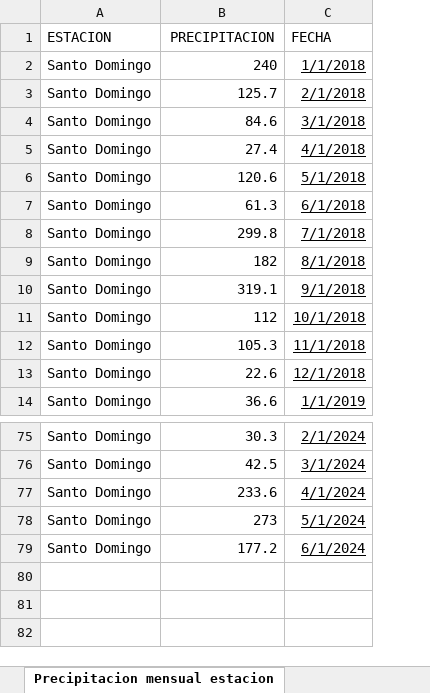
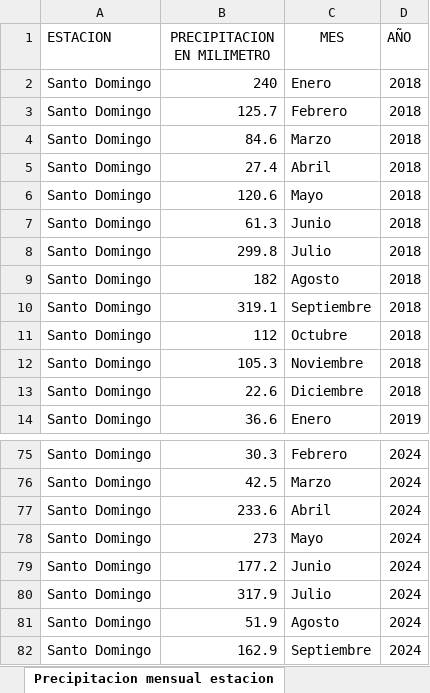
Before and after one commit to jcorrean/APGPAC, an Excel workbook: Data/PrecipitacionRD.xlsx, sheet Precipitacion mensual estacion, drawn as a sheet; only a part is shown, gaps mark what is left out; values as stored, in another font and other column widths than the file's, no borders; removed rows and columns are numbered as before the commit, all else as after; the diff names each change by its address in the sheet, - before the commit and + after, or states it on an @@ line.

```diff
--- a/Data/PrecipitacionRD.xlsx (sheet Precipitacion mensual estacion)
+++ b/Data/PrecipitacionRD.xlsx (sheet Precipitacion mensual estacion)
-column C (FECHA), rows 2-14: 1/1/2018 | 2/1/2018 | 3/1/2018 | 4/1/2018 | 5/1/2018 | 6/1/2018 | 7/1/2018 | 8/1/2018 | 9/1/2018 | 10/1/2018 | 11/1/2018 | 12/1/2018 | 1/1/2019; rows 75-79: 2/1/2024 | 3/1/2024 | 4/1/2024 | 5/1/2024 | 6/1/2024
+column C (MES), rows 2-14: Enero | Febrero | Marzo | Abril | Mayo | Junio | Julio | Agosto | Septiembre | Octubre | Noviembre | Diciembre | Enero; rows 75-79: Febrero | Marzo | Abril | Mayo | Junio
+column D (AÑO), rows 2-14: 2018 | 2018 | 2018 | 2018 | 2018 | 2018 | 2018 | 2018 | 2018 | 2018 | 2018 | 2018 | 2019; rows 75-79: all 2024
-B1: PRECIPITACION
+B1: PRECIPITACION EN MILIMETRO
+row 80: Santo Domingo | 317.9 | Julio | 2024
+row 81: Santo Domingo | 51.9 | Agosto | 2024
+row 82: Santo Domingo | 162.9 | Septiembre | 2024
```
Also changed, not shown: 1 other file.
